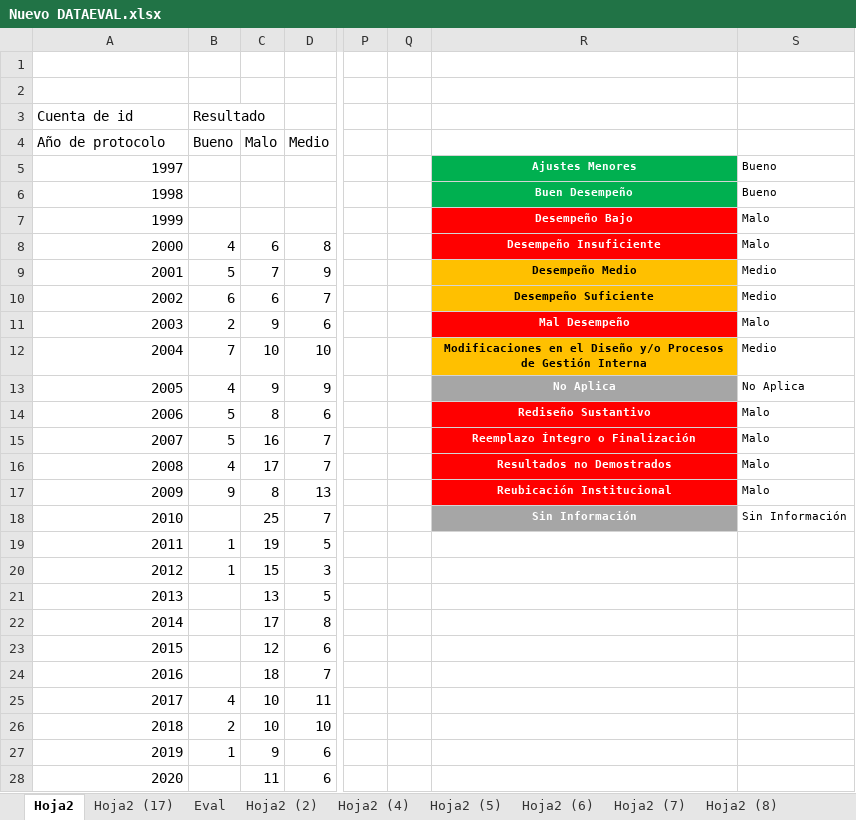
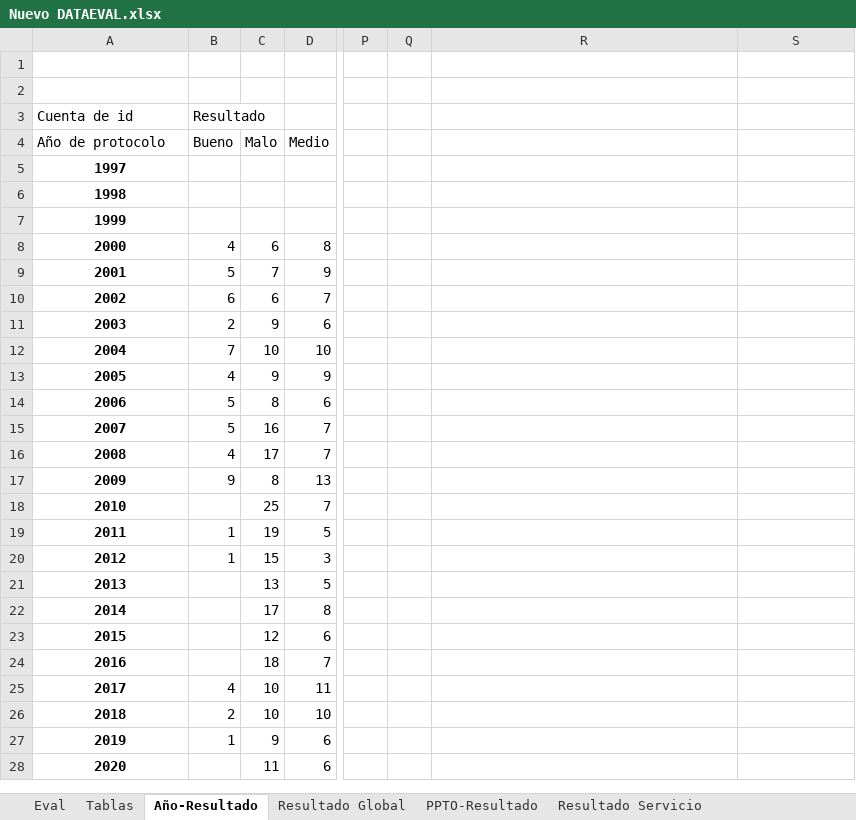
Before and after one commit to Sud-Austral/DATA-EVAL, an Excel workbook: Nuevo DATAEVAL.xlsx, sheet Año-Resultado, drawn as a sheet; only a part is shown, gaps mark what is left out; values as stored, in another font and other column widths than the file's, no borders; charts and pictures not drawn; the diff names each change by its address in the sheet, - before the commit and + after, or states it on an @@ line.

```diff
--- a/Nuevo DATAEVAL.xlsx (sheet Año-Resultado)
+++ b/Nuevo DATAEVAL.xlsx (sheet Año-Resultado)
-sheet tab: Hoja2
+sheet tab: Año-Resultado
-sheet tab: Hoja2 (17)
+sheet tab: Resultado Global
-sheet tab: Hoja2 (2)
+sheet tab: PPTO-Resultado
-sheet tab: Hoja2 (4)
+sheet tab: Resultado Servicio
+sheet tab: Tablas
@@ sheet tab order changed: Eval | Tablas | Año-Resultado | Resultado Global | PPTO-Resultado | Resultado Servicio @@
@@ A5:A28 bold: off → on, alignment: right → center @@
-R5: Ajustes Menores
+R5: (empty)
-R5:R6 fill: #00B050
+R5:R6 fill: none
-S5:S6: Bueno
+S5:S6: (empty)
-R6: Buen Desempeño
+R6: (empty)
-R7: Desempeño Bajo
+R7: (empty)
-R7:R8 fill: #FF0000
+R7:R8 fill: none
-S7:S8: Malo
+S7:S8: (empty)
-R8: Desempeño Insuficiente
+R8: (empty)
-R9: Desempeño Medio
+R9: (empty)
-R9:R10 fill: #FFC000
+R9:R10 fill: none
-S9:S10: Medio
+S9:S10: (empty)
-R10: Desempeño Suficiente
+R10: (empty)
-R11: Mal Desempeño
+R11: (empty)
-R11 fill: #FF0000
+R11 fill: none
-S11: Malo
+S11: (empty)
-R12: Modificaciones en el Diseño y/o Procesos de Gestión Interna
+R12: (empty)
-R12 fill: #FFC000
+R12 fill: none
-S12: Medio
+S12: (empty)
-R13: No Aplica
+R13: (empty)
-R13 fill: #A6A6A6
+R13 fill: none
-S13: No Aplica
+S13: (empty)
-R14: Rediseño Sustantivo
+R14: (empty)
-R14:R17 fill: #FF0000
+R14:R17 fill: none
-S14:S17: Malo
+S14:S17: (empty)
-R15: Reemplazo Íntegro o Finalización
+R15: (empty)
-R16: Resultados no Demostrados
+R16: (empty)
-R17: Reubicación Institucional
+R17: (empty)
-R18: Sin Información
+R18: (empty)
-R18 fill: #A6A6A6
+R18 fill: none
-S18: Sin Información
+S18: (empty)
```
Also changed, not shown: sheet Eval, sheet Servicio-Resultado-Rango, sheet Servicio-PPTO-Resultado, sheet Línea-PPTO-Resultado, sheet Vigente-PPTO-Resultado, sheet Línea-Resultado, 12 more sheets, other sheet tabs, formulas that keep their value, charts or pictures.
